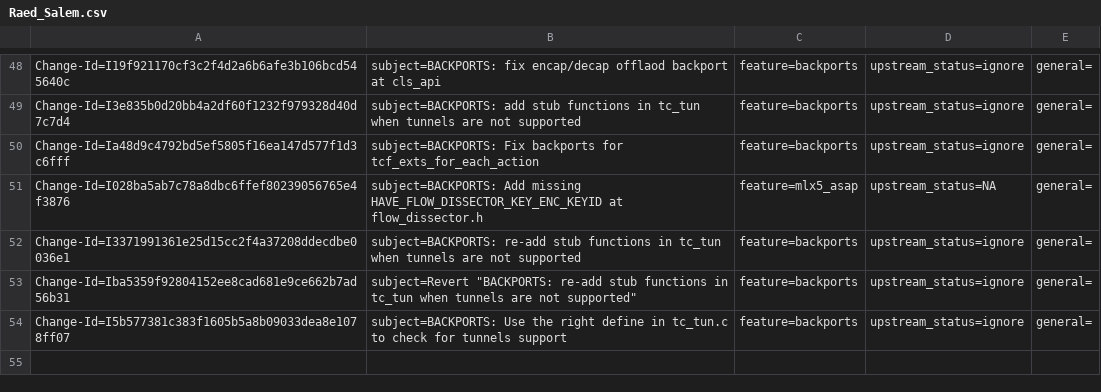
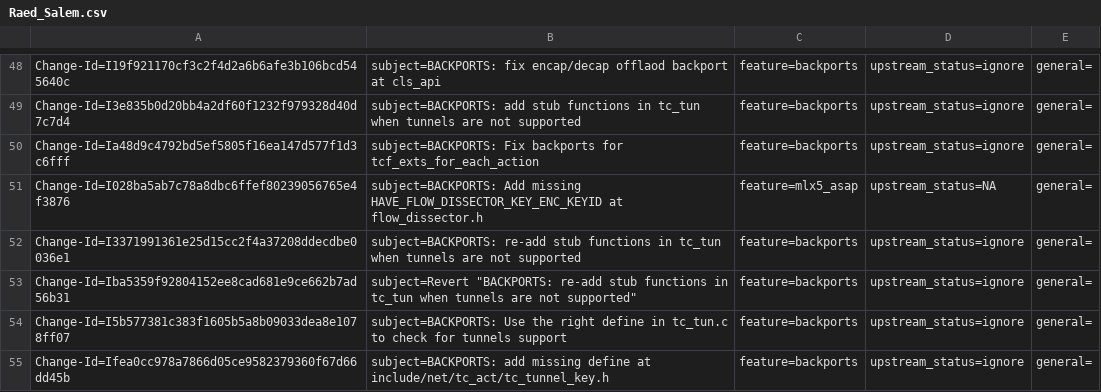
Before and after one commit to huynguyen85/temp_ipsec_inline_ofed_4_7, a CSV file: metadata/Raed_Salem.csv, drawn as a sheet; only a part is shown, gaps mark what is left out.

Commit message:
BACKPORTS: add missing define at include/net/tc_act/tc_tunnel_key.h
HAVE_IS_TCF_TUNNEL should be define when is_tcf_tunnel_set/is_tcf_tunnel_release
are defined

Issue: 1916177
Change-Id: Ifea0cc978a7866d05ce9582379360f67d66dd45b
Signed-off-by: Raed Salem <raeds@mellanox.com>

```diff
--- a/metadata/Raed_Salem.csv
+++ b/metadata/Raed_Salem.csv
@@ -54 +54,2 @@ Change-Id=Iba5359f92804152ee8cad681e9ce662b7ad56b31; subject=Revert "BACKPORTS:
 Change-Id=I5b577381c383f1605b5a8b09033dea8e1078ff07; subject=BACKPORTS: Use the right define in tc_tun.c to check for tunnels support; feature=backports; upstream_status=ignore; general=;
+Change-Id=Ifea0cc978a7866d05ce9582379360f67d66dd45b; subject=BACKPORTS: add missing define at include/net/tc_act/tc_tunnel_key.h; feature=backports; upstream_status=ignore; general=;
```
Also changed, not shown: 1 other file.
